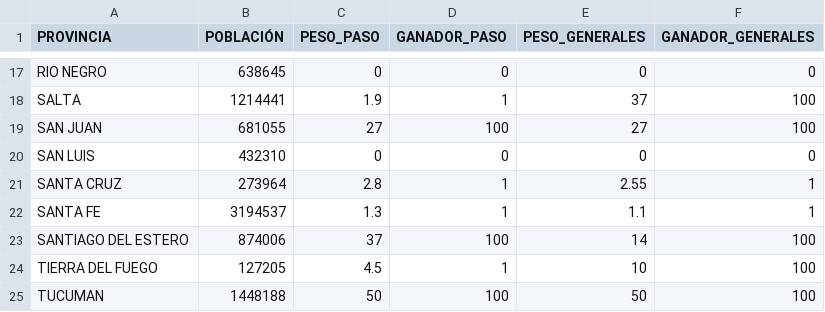
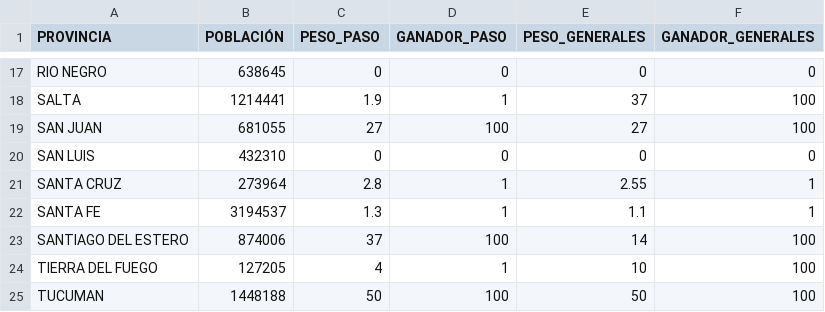
Before and after one commit to inesmurtagh/PASO2021, a CSV file: data/datos.csv, drawn as a sheet; only a part is shown, gaps mark what is left out.

Commit message:
Update datos.csv

```diff
--- a/data/datos.csv
+++ b/data/datos.csv
@@ -23,3 +23,3 @@ SANTA FE,3194537,1.3,1,1.1,1
 SANTIAGO DEL ESTERO,874006,37,100,14,100
-TIERRA DEL FUEGO,127205,4.5,1,10,100
+TIERRA DEL FUEGO,127205,4,1,10,100
 TUCUMAN,1448188,50,100,50,100
```
